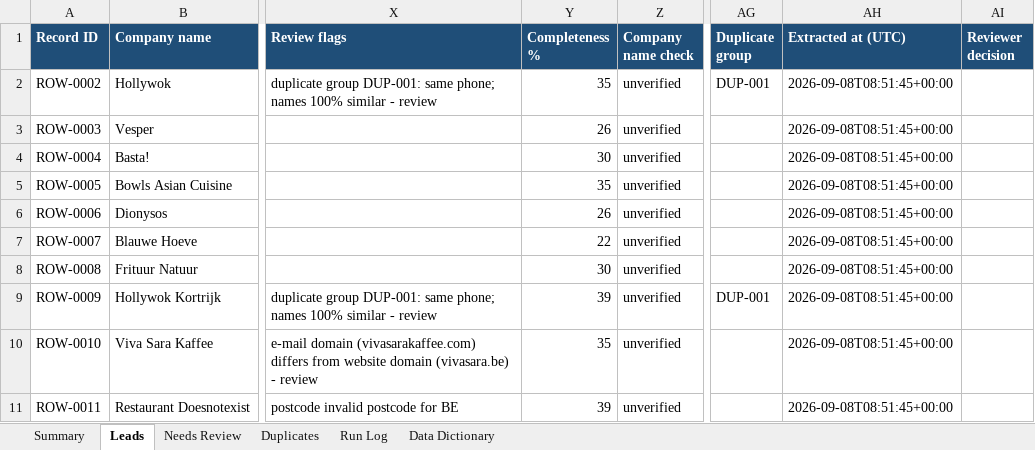
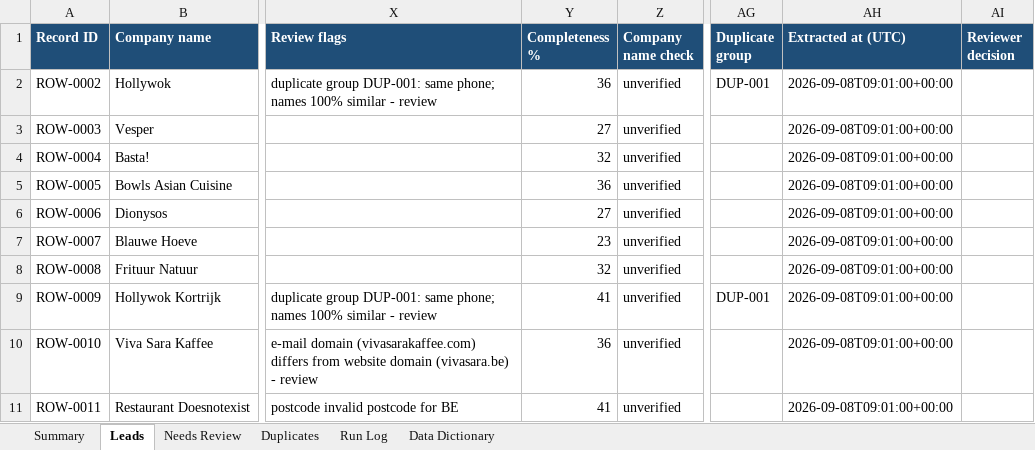
Before and after one commit to MahmoudAsadi97/data-extraction_sample1, an Excel workbook: data/output/samples/seed_companies_audit.xlsx, sheet Leads, drawn as a sheet; only a part is shown, gaps mark what is left out; values as stored, in another font and other column widths than the file's, no borders; conditional formats not drawn; the diff names each change by its address in the sheet, - before the commit and + after, or states it on an @@ line.

Commit message:
Schema overrides per project, --optional flag for audits, dashboard polish and screenshot

```diff
--- a/data/output/samples/seed_companies_audit.xlsx (sheet Leads)
+++ b/data/output/samples/seed_companies_audit.xlsx (sheet Leads)
-Y2 (Completeness %): 35
+Y2 (Completeness %): 36
-AH2:AH11 (Extracted at (UTC)): 2026-09-08T08:51:45+00:00
+AH2:AH11 (Extracted at (UTC)): 2026-09-08T09:01:00+00:00
-Y3 (Completeness %): 26
+Y3 (Completeness %): 27
-Y4 (Completeness %): 30
+Y4 (Completeness %): 32
-Y5 (Completeness %): 35
+Y5 (Completeness %): 36
-Y6 (Completeness %): 26
+Y6 (Completeness %): 27
-Y7 (Completeness %): 22
+Y7 (Completeness %): 23
-Y8 (Completeness %): 30
+Y8 (Completeness %): 32
-Y9 (Completeness %): 39
+Y9 (Completeness %): 41
-Y10 (Completeness %): 35
+Y10 (Completeness %): 36
-Y11 (Completeness %): 39
+Y11 (Completeness %): 41
```
Also changed, not shown: sheet Run Log, sheet Summary, sheet Data Dictionary, 12 other files.
